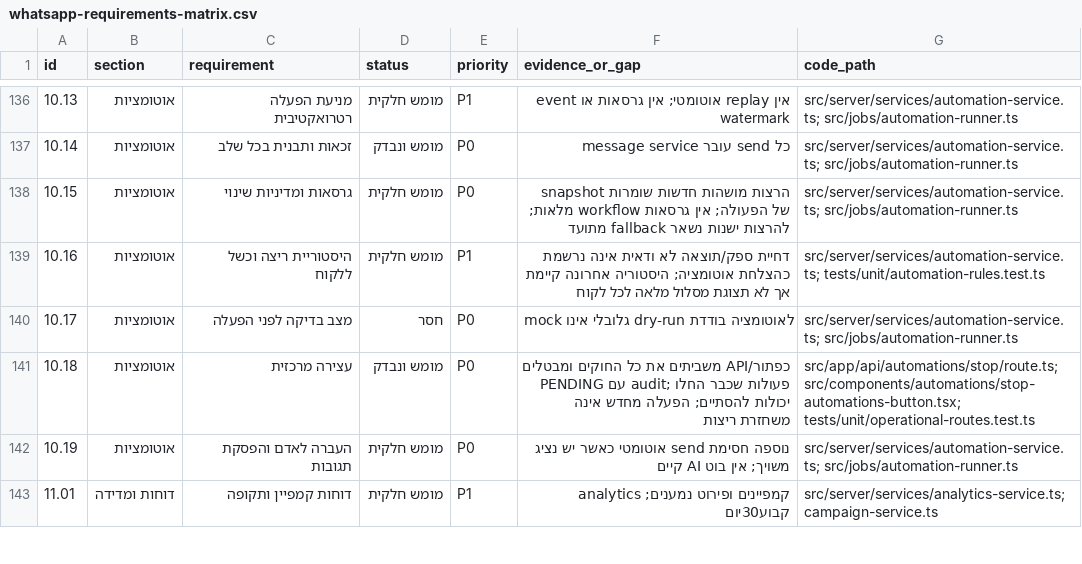
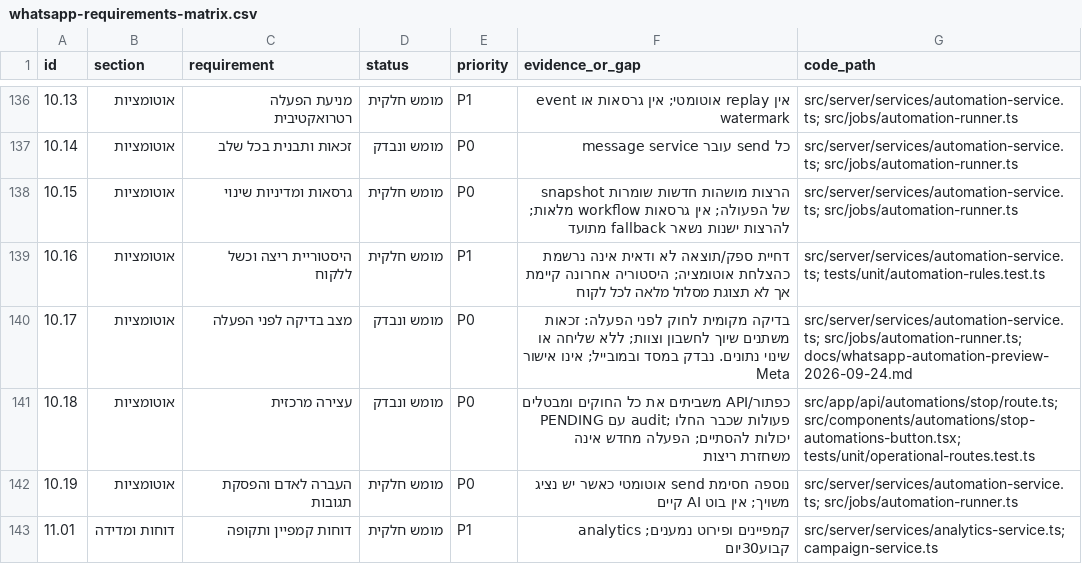
Before and after one commit to edencohen533-create/solinainbox, a CSV file: docs/qa/whatsapp-requirements-matrix.csv, drawn as a sheet; only a part is shown, gaps mark what is left out.

Commit message:
Record verified automation dry-run coverage and mobile evidence

```diff
--- a/docs/qa/whatsapp-requirements-matrix.csv
+++ b/docs/qa/whatsapp-requirements-matrix.csv
@@ -139,3 +139,3 @@ id,section,requirement,status,priority,evidence_or_gap,code_path
 10.16,אוטומציות,היסטוריית ריצה וכשל ללקוח,מומש חלקית,P1,דחיית ספק/תוצאה לא ודאית אינה נרשמת כהצלחת אוטומציה; היסטוריה אחרונה קיימת אך לא תצוגת מסלול מלאה לכל לקוח,src/server/services/automation-service.ts; tests/unit/automation-rules.test.ts
-10.17,אוטומציות,מצב בדיקה לפני הפעלה,חסר,P0,mock גלובלי אינו dry-run לאוטומציה בודדת,src/server/services/automation-service.ts; src/jobs/automation-runner.ts
+10.17,אוטומציות,מצב בדיקה לפני הפעלה,מומש ונבדק,P0,בדיקה מקומית לחוק לפני הפעלה: זכאות משתנים שיוך לחשבון וצוות; ללא שליחה או שינוי נתונים. נבדק במסד ובמובייל; אינו אישור Meta,src/server/services/automation-service.ts; src/jobs/automation-runner.ts; docs/whatsapp-automation-preview-2026-09-24.md
 10.18,אוטומציות,עצירה מרכזית,מומש ונבדק,P0,כפתור/API משביתים את כל החוקים ומבטלים PENDING עם audit; פעולות שכבר החלו יכולות להסתיים; הפעלה מחדש אינה משחזרת ריצות,src/app/api/automations/stop/route.ts; src/components/automations/stop-automations-button.tsx; tests/unit/operational-routes.test.ts
```
Also changed, not shown: 3 other files.
